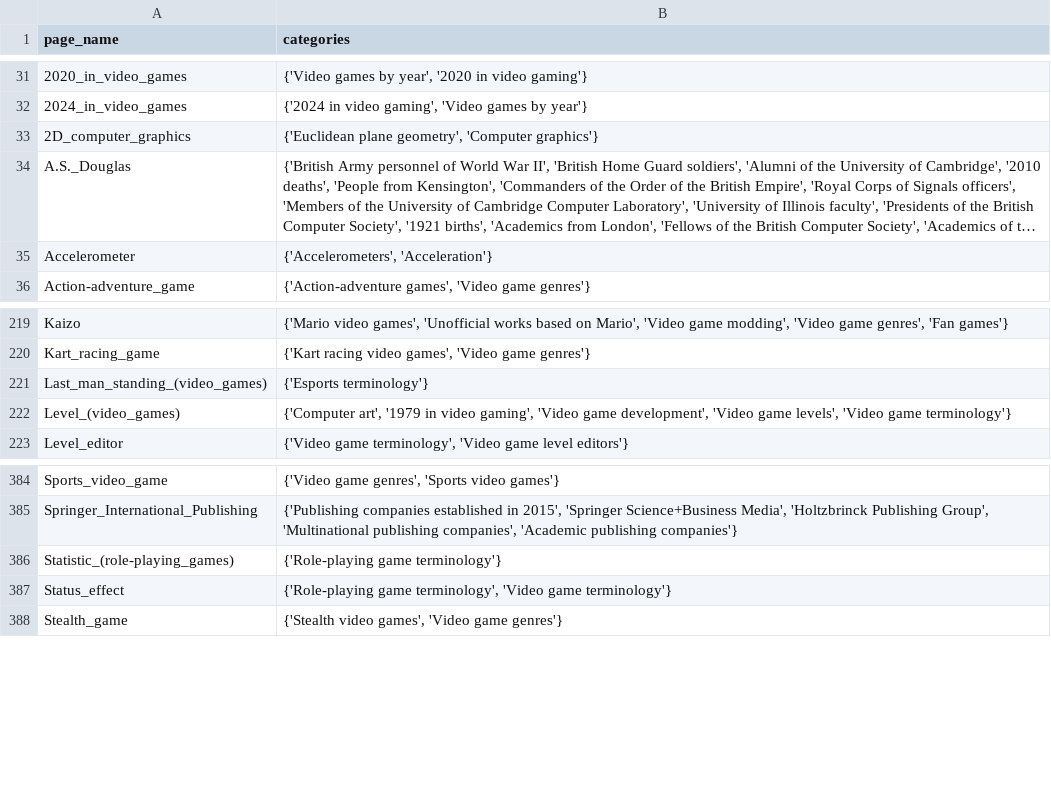
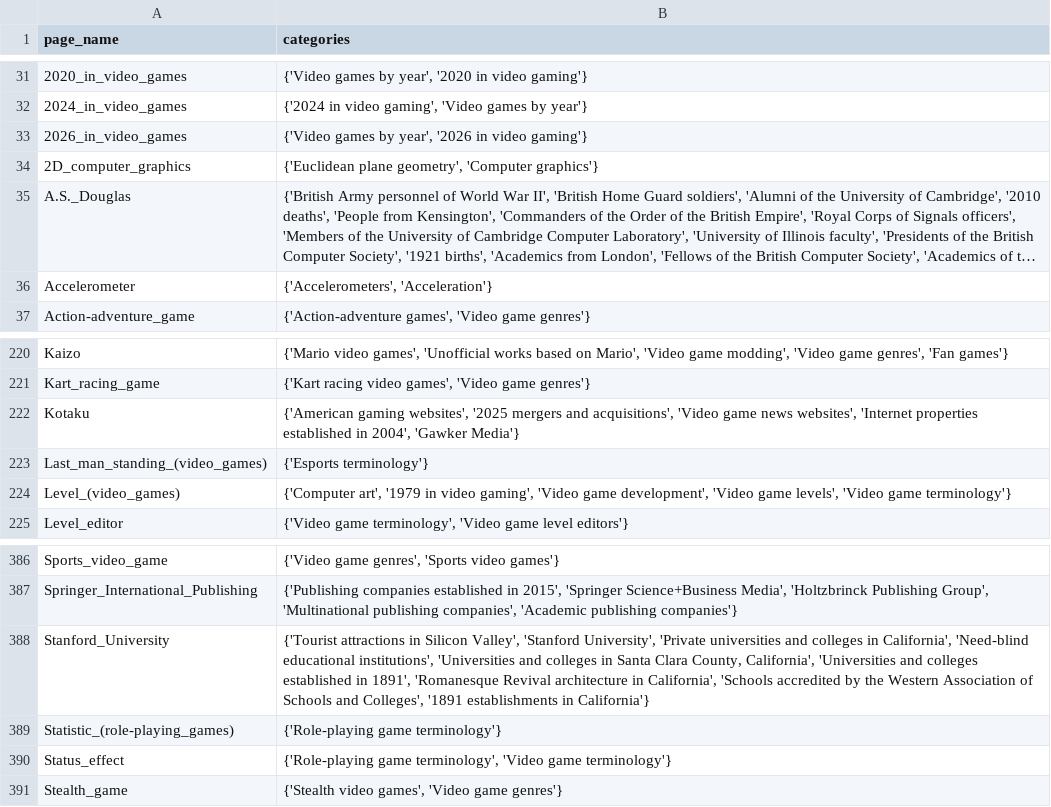
Before and after one commit to acash11/Wikipedia-Race, a CSV file: src/data/Video_game/WikiGraph_nodes.csv, drawn as a sheet; only a part is shown, gaps mark what is left out; long unchanged cells end in ….

```diff
--- a/src/data/Video_game/WikiGraph_nodes.csv
+++ b/src/data/Video_game/WikiGraph_nodes.csv
@@ -32,2 +32,3 @@ page_name,categories
 2024_in_video_games,"{'2024 in video gaming', 'Video games by year'}"
+2026_in_video_games,"{'Video games by year', '2026 in video gaming'}"
 2D_computer_graphics,"{'Euclidean plane geometry', 'Computer graphics'}"
@@ -220,2 +221,3 @@ Kaizo,"{'Mario video games', 'Unofficial works based on Mario', 'Video game modd
 Kart_racing_game,"{'Kart racing video games', 'Video game genres'}"
+Kotaku,"{'American gaming websites', '2025 mergers and acquisitions', 'Video game news websites', 'Internet properties established in 2004', 'Gawker Media'}"
 Last_man_standing_(video_games),{'Esports terminology'}
@@ -385,2 +387,3 @@ Sports_video_game,"{'Video game genres', 'Sports video games'}"
 Springer_International_Publishing,"{'Publishing companies established in 2015', 'Springer Science+Business Media', 'Holtzbrinck Publishing Group', 'Multinational publishing companies', 'Academic publishing companies'}"
+Stanford_University,"{'Tourist attractions in Silicon Valley', 'Stanford University', 'Private universities and colleges in California', 'Need-blind educational institutions', 'Universities and colleges in Santa Clara County, California', 'Universities and colleges established in 1891', 'Romanesque Revival architecture in California', 'Schools accredited by the Western Association of Schools and Colleges', '1891 establishments in California'}"
 Statistic_(role-playing_games),{'Role-playing game terminology'}
```
Also changed, not shown: 5 other files.
